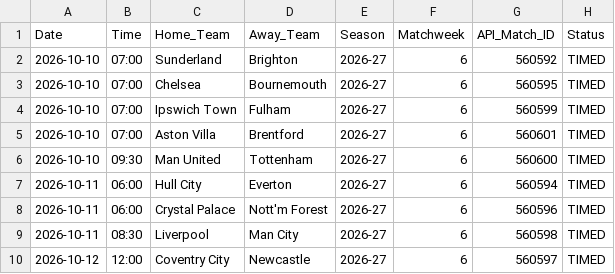
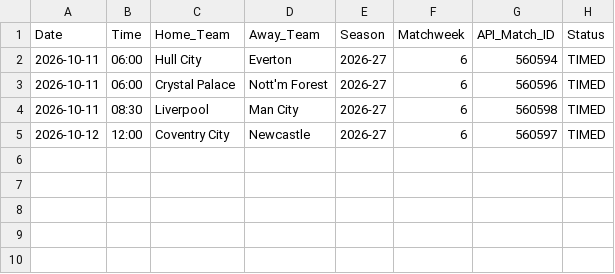
Before and after one commit to IshritChavan/premier-league-predictor, a CSV file: data/upcoming_fixtures.csv, drawn as a sheet; the diff names each change by its address in the sheet, - before the commit and + after, or states it on an @@ line.

```diff
--- a/data/upcoming_fixtures.csv
+++ b/data/upcoming_fixtures.csv
-row 2: 2026-10-10 | 07:00 | Sunderland | Brighton | 2026-27 | 6 | 560592 | TIMED
-row 3: 2026-10-10 | 07:00 | Chelsea | Bournemouth | 2026-27 | 6 | 560595 | TIMED
-row 4: 2026-10-10 | 07:00 | Ipswich Town | Fulham | 2026-27 | 6 | 560599 | TIMED
-row 5: 2026-10-10 | 07:00 | Aston Villa | Brentford | 2026-27 | 6 | 560601 | TIMED
-row 6: 2026-10-10 | 09:30 | Man United | Tottenham | 2026-27 | 6 | 560600 | TIMED
```
Also changed, not shown: data/ranked_all_markets.csv, data/ranked_outright_predictions.csv, 2 other files.
